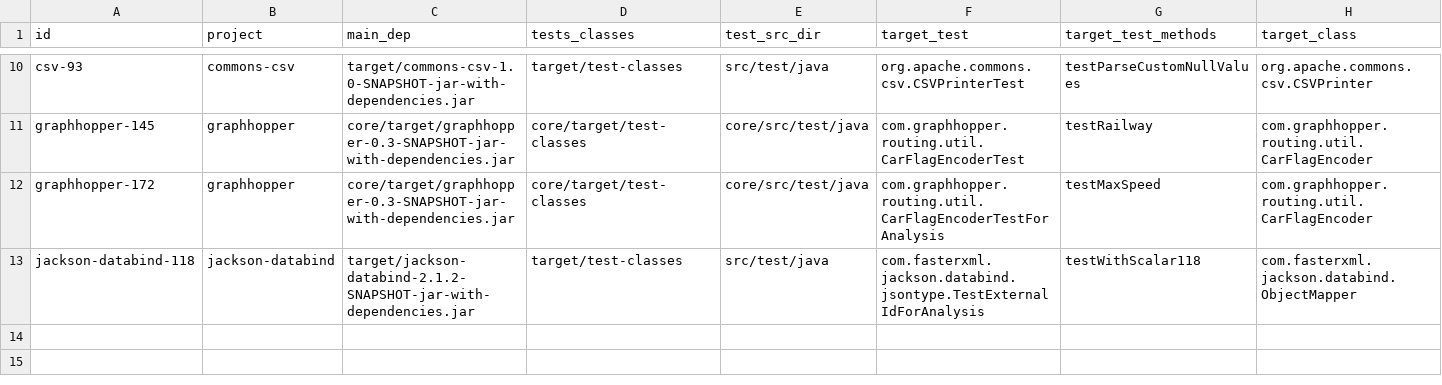
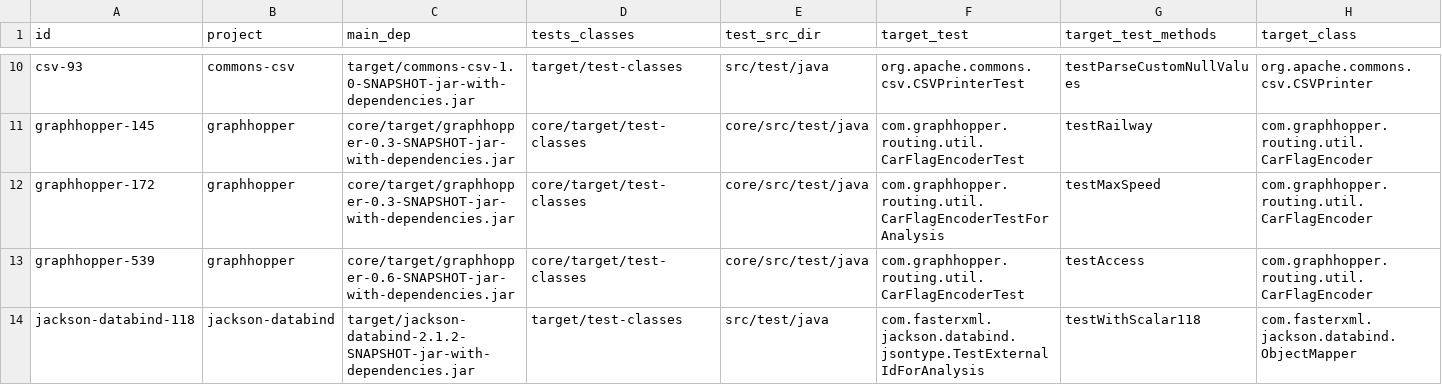
Before and after one commit to facumolina/fixcheck, a CSV file: experiments/badfixes.csv, drawn as a sheet; only a part is shown, gaps mark what is left out; rows hold the shown columns only; the diff names each change by its address in the sheet, - before the commit and + after, or states it on an @@ line.

Commit message:
Adding bad-fix graphhopper-539

```diff
--- a/experiments/badfixes.csv
+++ b/experiments/badfixes.csv
+row 13: graphhopper-539 | graphhopper | core/target/graphhopper-0.6-SNAPSHOT-jar-with-dependencies.jar | core/target/test-classes | core/src/test/java | com.graphhopper.routing.util.CarFlagEncoderTest | testAccess | com.graphhopper.routing.util.CarFlagEncoder
```
